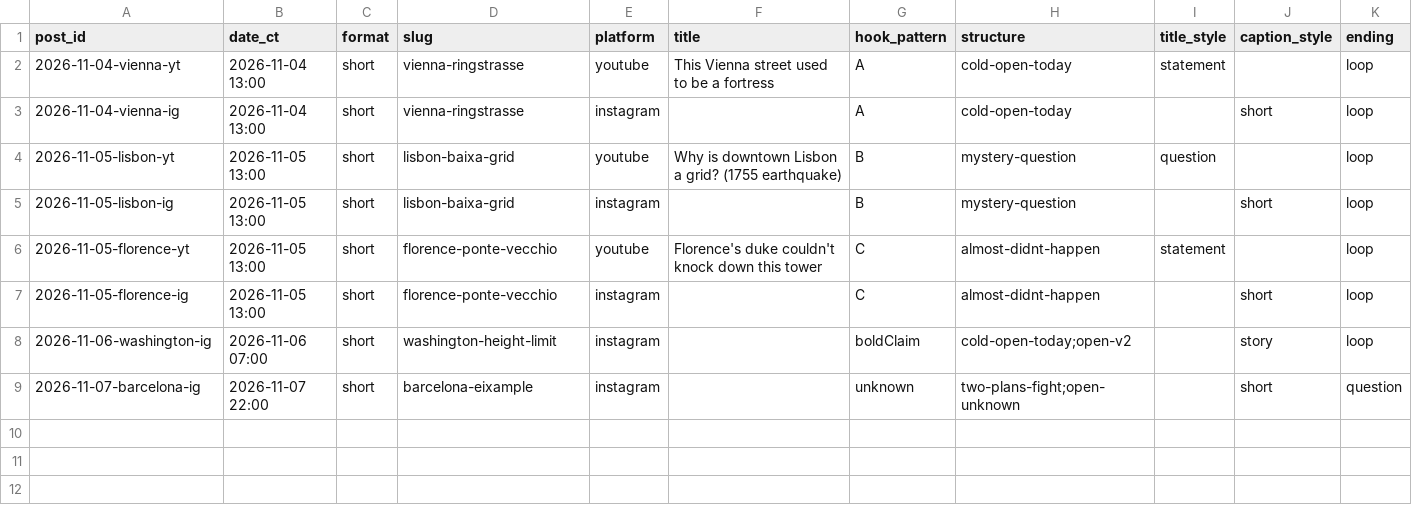
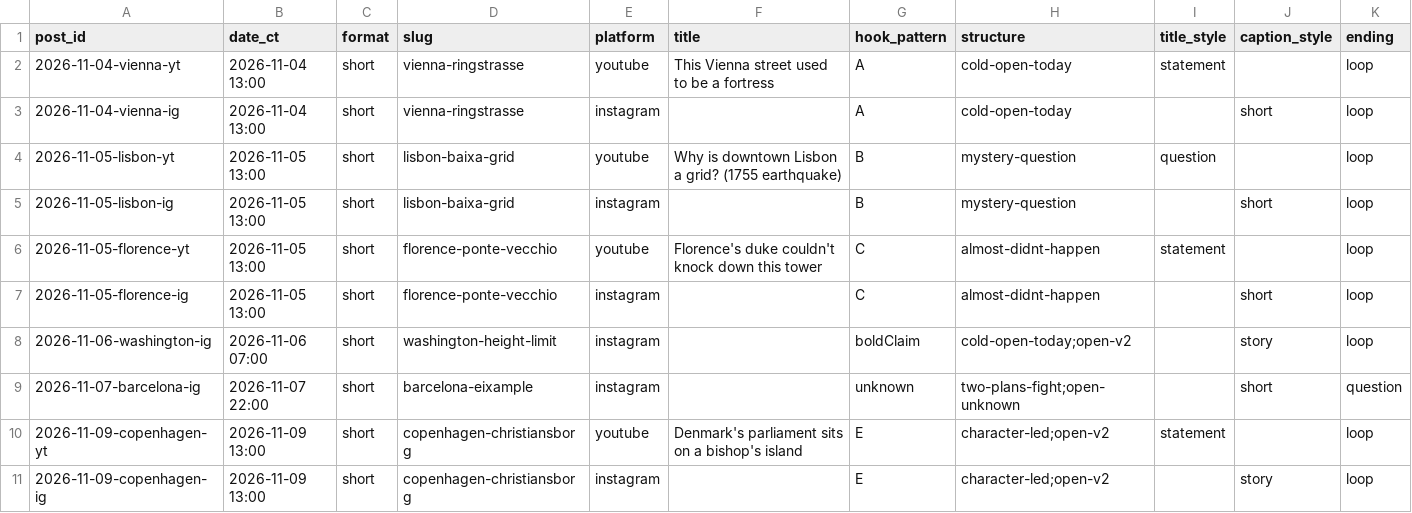
Before and after one commit to theshapeofthen/shapeofthen-media, a CSV file: analytics/posts.csv, drawn as a sheet; only a part is shown; rows hold the shown columns only; the diff names each change by its address in the sheet, - before the commit and + after, or states it on an @@ line.

```diff
--- a/analytics/posts.csv
+++ b/analytics/posts.csv
+row 10: 2026-11-09-copenhagen-yt | 2026-11-09 13:00 | short | copenhagen-christiansborg | youtube | Denmark's parliament sits on a bishop's island | E | character-led;open-v2 | statement |  | loop
+row 11: 2026-11-09-copenhagen-ig | 2026-11-09 13:00 | short | copenhagen-christiansborg | instagram |  | E | character-led;open-v2 |  | story | loop
```
Also changed, not shown: analytics/credits.csv, analytics/experiments.csv.
